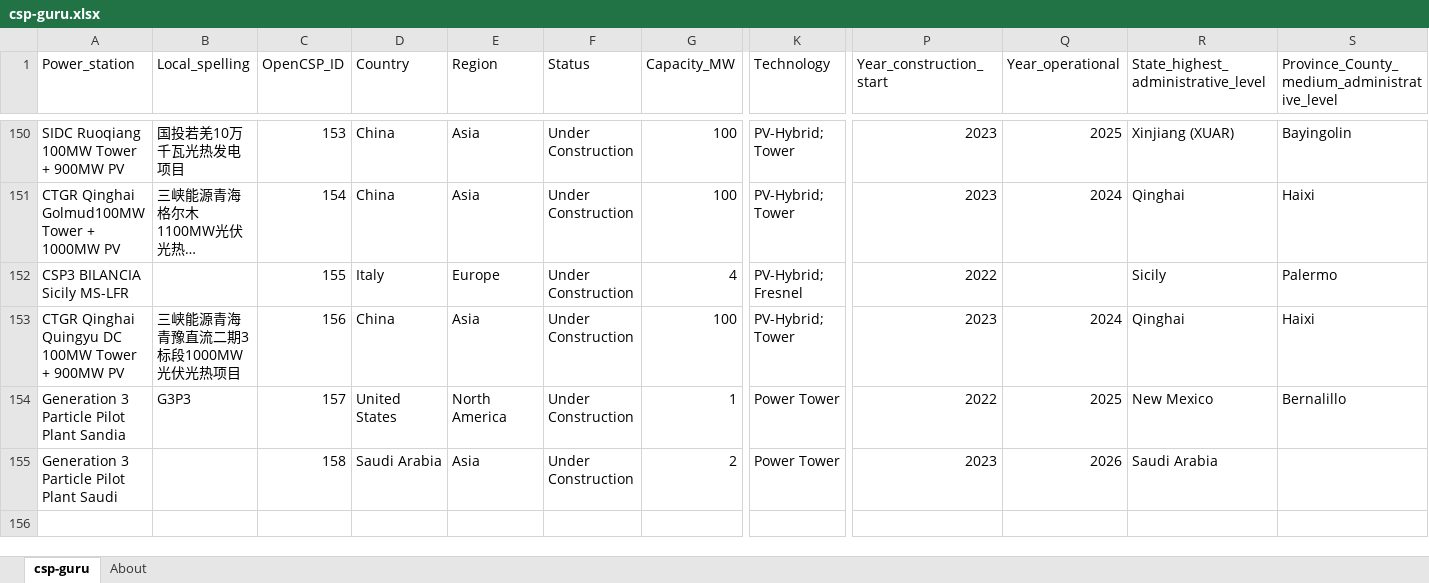
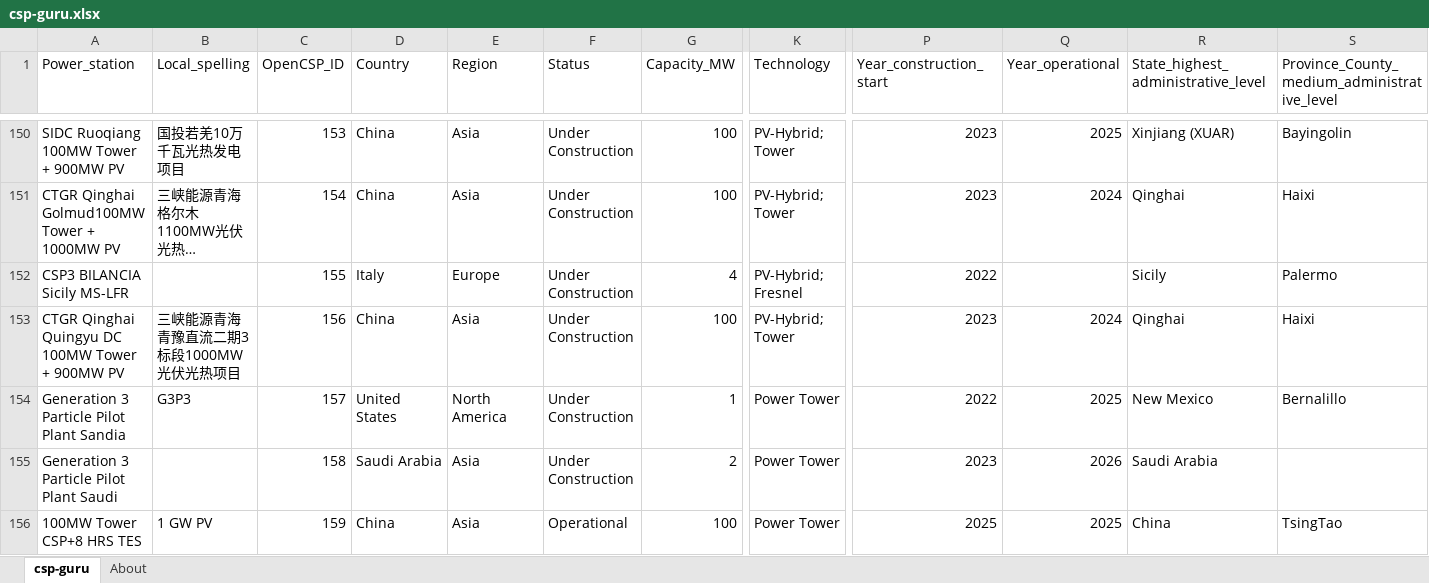
Before and after one commit to NatLabRockies/csp-guru, an Excel workbook: csp-guru/csp-guru.xlsx, sheet csp-guru, drawn as a sheet; only a part is shown, gaps mark what is left out; long unchanged cells end in …; values as stored, in another font and other column widths than the file's, no borders; rows hold the shown columns only; the diff names each change by its address in the sheet, - before the commit and + after, or states it on an @@ line.

```diff
--- a/csp-guru/csp-guru.xlsx (sheet csp-guru)
+++ b/csp-guru/csp-guru.xlsx (sheet csp-guru)
+row 156: 100MW Tower CSP+8 HRS TES | 1 GW PV | 159 | China | Asia | Operational | 100 | Power Tower | 2025 | 2025 | China | TsingTao
```
Also changed, not shown: 1 other file.
